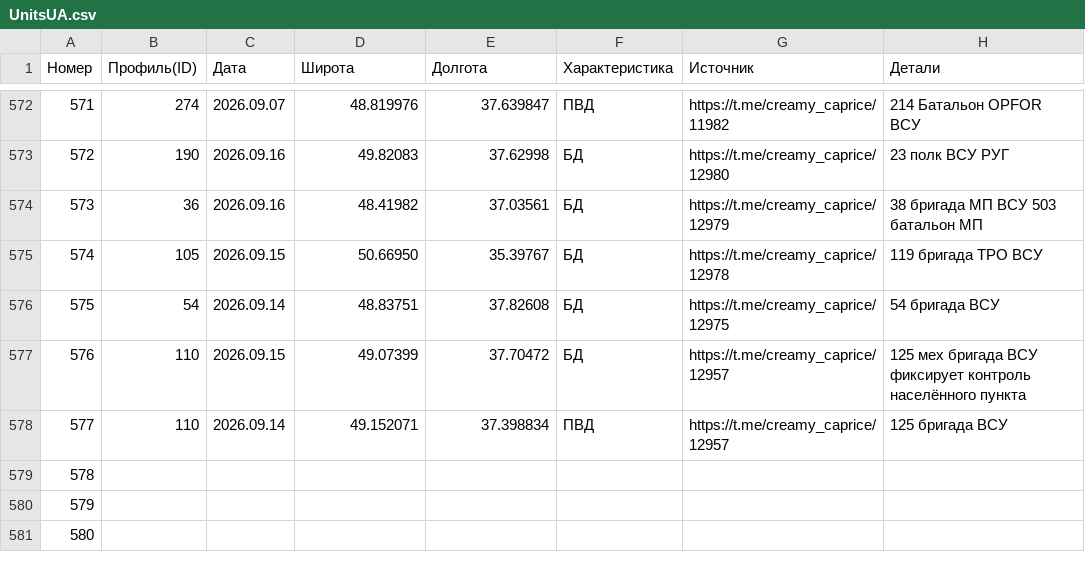
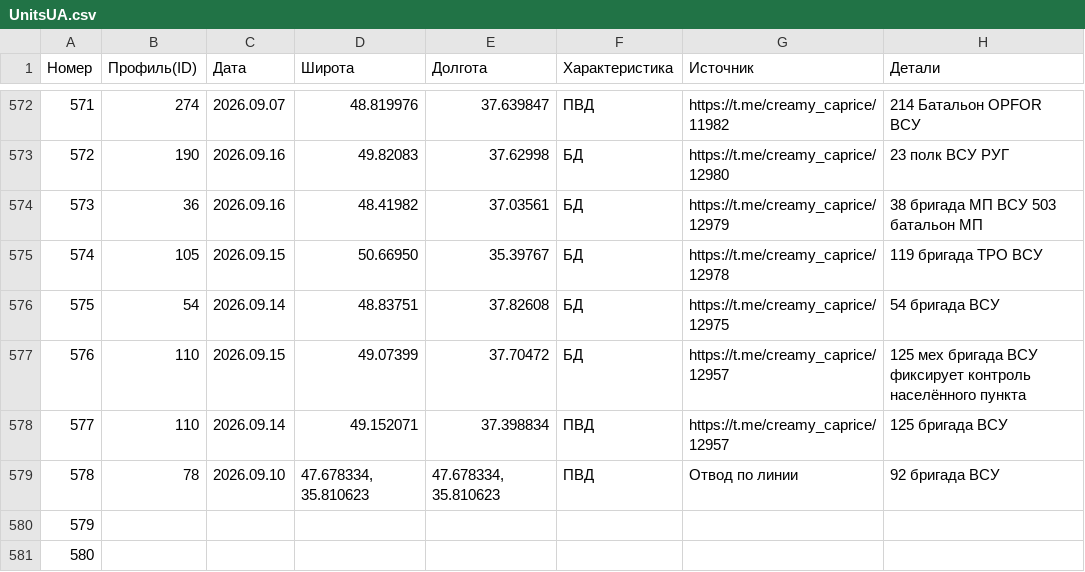
Before and after one commit to creamy-caprice/dataviewer, a CSV file: kml/Geolocations/UnitsUA.csv, drawn as a sheet; only a part is shown, gaps mark what is left out.

```diff
--- a/kml/Geolocations/UnitsUA.csv
+++ b/kml/Geolocations/UnitsUA.csv
@@ -578,3 +578,3 @@
 577,110,2026.09.14,49.152071,37.398834,ПВД,https://t.me/creamy_caprice/12957,125 бригада ВСУ
-578,,,,,,,
+578,78,2026.09.10,"47.678334, 35.810623","47.678334, 35.810623",ПВД,Отвод по линии,92 бригада ВСУ
 579,,,,,,,
```
Also changed, not shown: 1 other file.
